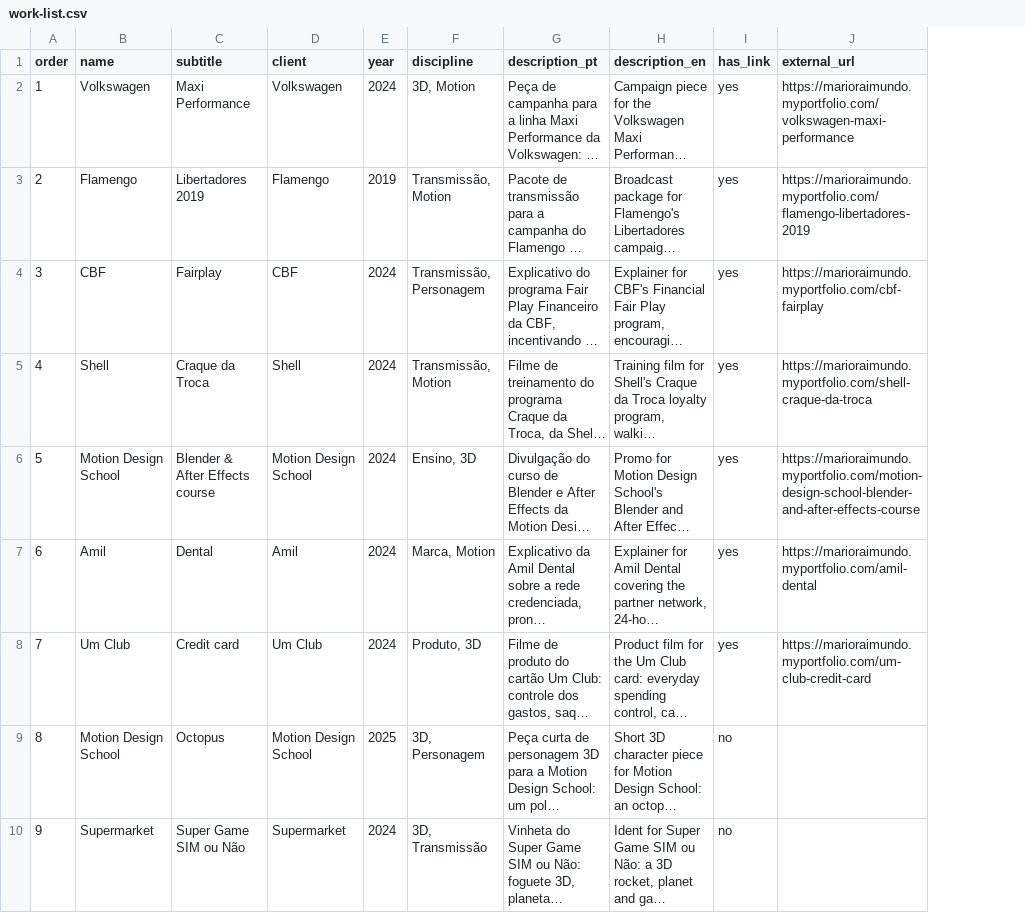
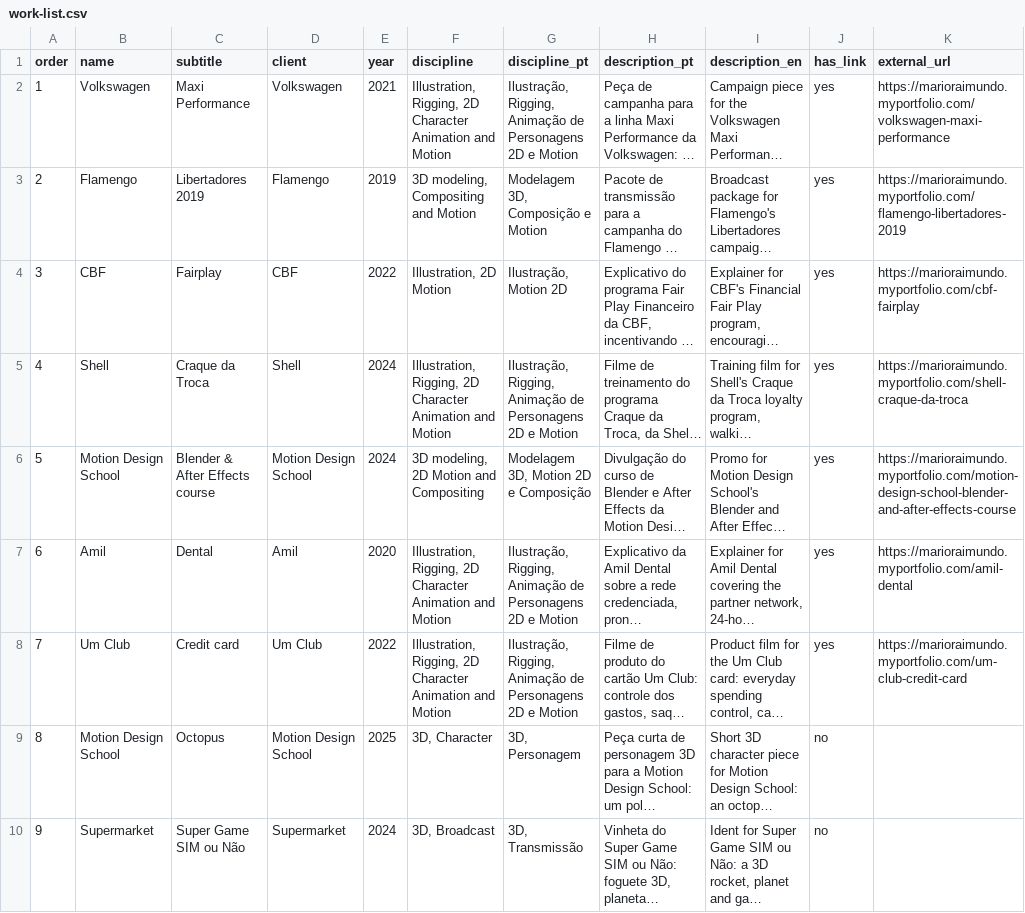
Before and after one commit to marioraimundo/portfolio, a CSV file: work-list.csv, drawn as a sheet; only a part is shown; long unchanged cells end in …; the diff covers the shown part only; the diff names each change by its address in the sheet, - before the commit and + after, or states it on an @@ line.

Commit message:
Update project years and custom disciplines

```diff
--- a/work-list.csv
+++ b/work-list.csv
+column G (discipline_pt), rows 2-10: Ilustração, Rigging, Animação de Personagens 2D e Motion | Modelagem 3D, Composição e Motion | Ilustração, Motion 2D | Ilustração, Rigging, Animação de Personagens 2D e Motion | Modelagem 3D, Motion 2D e Composição | Ilustração, Rigging, Animação de Personagens 2D e Motion | Ilustração, Rigging, Animação de Personagens 2D e Motion | 3D, Personagem | 3D, Transmissão
-E2 (year): 2024
+E2 (year): 2021
-F2 (discipline): 3D, Motion
+F2 (discipline): Illustration, Rigging, 2D Character Animation and Motion
-F3 (discipline): Transmissão, Motion
+F3 (discipline): 3D modeling, Compositing and Motion
-E4 (year): 2024
+E4 (year): 2022
-F4 (discipline): Transmissão, Personagem
+F4 (discipline): Illustration, 2D Motion
-F5 (discipline): Transmissão, Motion
+F5 (discipline): Illustration, Rigging, 2D Character Animation and Motion
-F6 (discipline): Ensino, 3D
+F6 (discipline): 3D modeling, 2D Motion and Compositing
-E7 (year): 2024
+E7 (year): 2020
-F7 (discipline): Marca, Motion
+F7 (discipline): Illustration, Rigging, 2D Character Animation and Motion
-E8 (year): 2024
+E8 (year): 2022
-F8 (discipline): Produto, 3D
+F8 (discipline): Illustration, Rigging, 2D Character Animation and Motion
-F9 (discipline): 3D, Personagem
+F9 (discipline): 3D, Character
-F10 (discipline): 3D, Transmissão
+F10 (discipline): 3D, Broadcast
```
Also changed, not shown: 9 edited cells elsewhere in this file, 2 other files.
